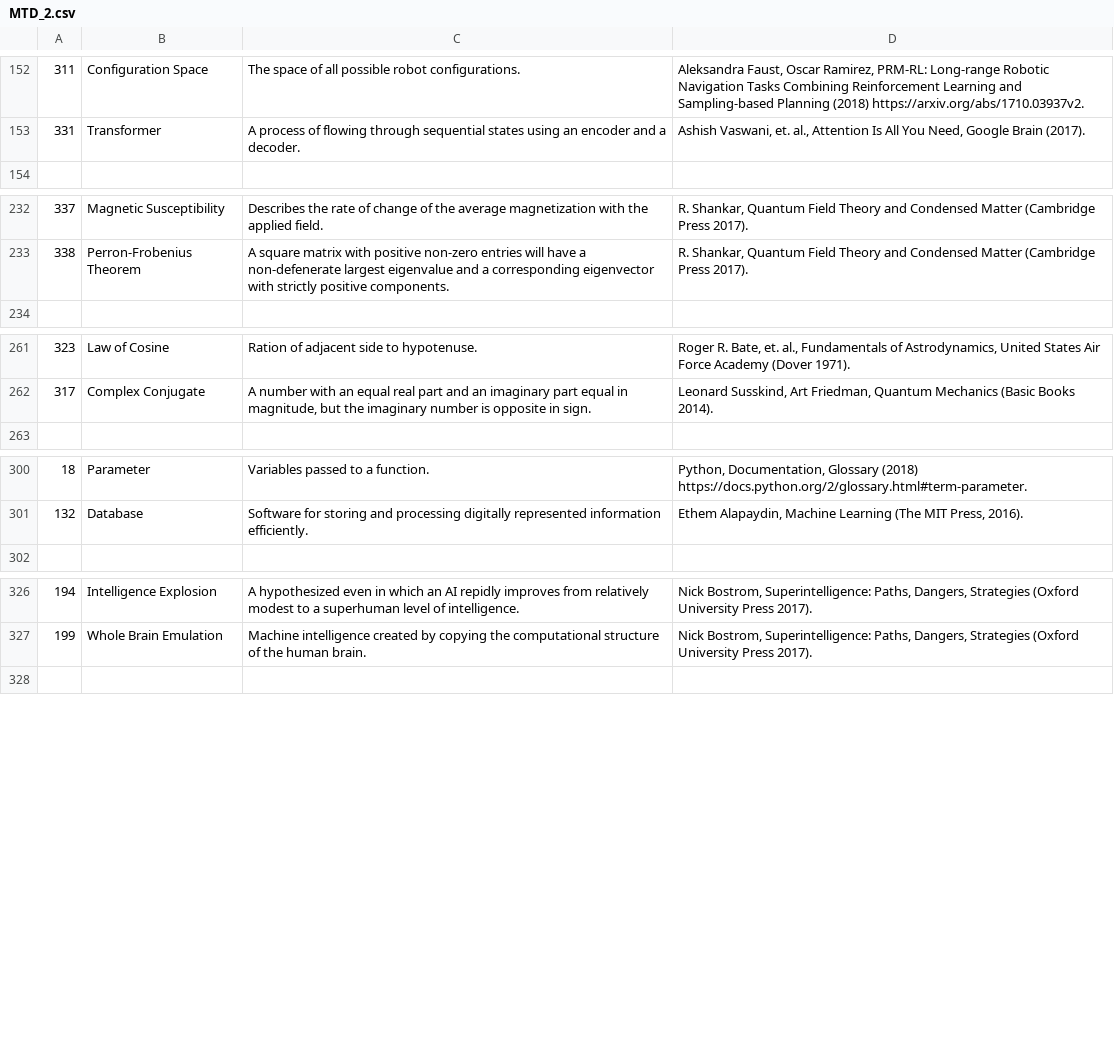
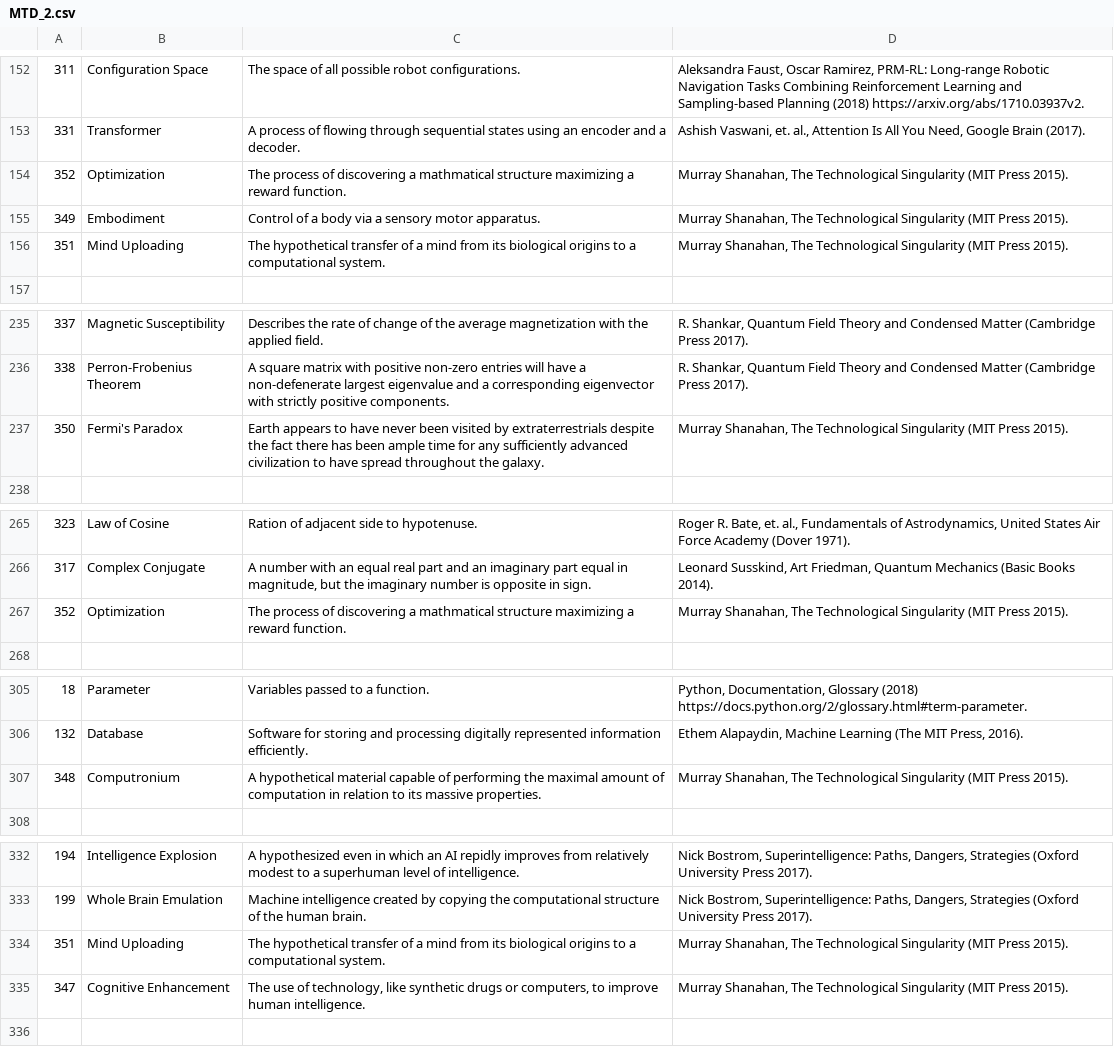
Before and after one commit to Bhaney44/Martian-s-Technology-Dictionary, a CSV file: MTD_2.csv, drawn as a sheet; only a part is shown, gaps mark what is left out; the diff names each change by its address in the sheet, - before the commit and + after, or states it on an @@ line.

Commit message:
Add files via upload

```diff
--- a/MTD_2.csv
+++ b/MTD_2.csv
+row 154: 352 | Optimization | The process of discovering a mathmatical structure maximizing a reward function. | Murray Shanahan, The Technological Singularity (MIT Press 2015).
+row 155: 349 | Embodiment | Control of a body via a sensory motor apparatus. | Murray Shanahan, The Technological Singularity (MIT Press 2015).
+row 156: 351 | Mind Uploading | The hypothetical transfer of a mind from its biological origins to a computational system. | Murray Shanahan, The Technological Singularity (MIT Press 2015).
+row 237: 350 | Fermi's Paradox | Earth appears to have never been visited by extraterrestrials despite the fact there has been ample time for any sufficiently advanced civilization to have spread throughout the galaxy. | Murray Shanahan, The Technological Singularity (MIT Press 2015).
+row 267: 352 | Optimization | The process of discovering a mathmatical structure maximizing a reward function. | Murray Shanahan, The Technological Singularity (MIT Press 2015).
+row 307: 348 | Computronium | A hypothetical material capable of performing the maximal amount of computation in relation to its massive properties. | Murray Shanahan, The Technological Singularity (MIT Press 2015).
+row 334: 351 | Mind Uploading | The hypothetical transfer of a mind from its biological origins to a computational system. | Murray Shanahan, The Technological Singularity (MIT Press 2015).
+row 335: 347 | Cognitive Enhancement | The use of technology, like synthetic drugs or computers, to improve human intelligence. | Murray Shanahan, The Technological Singularity (MIT Press 2015).
```
Also changed, not shown: MTD.csv.
